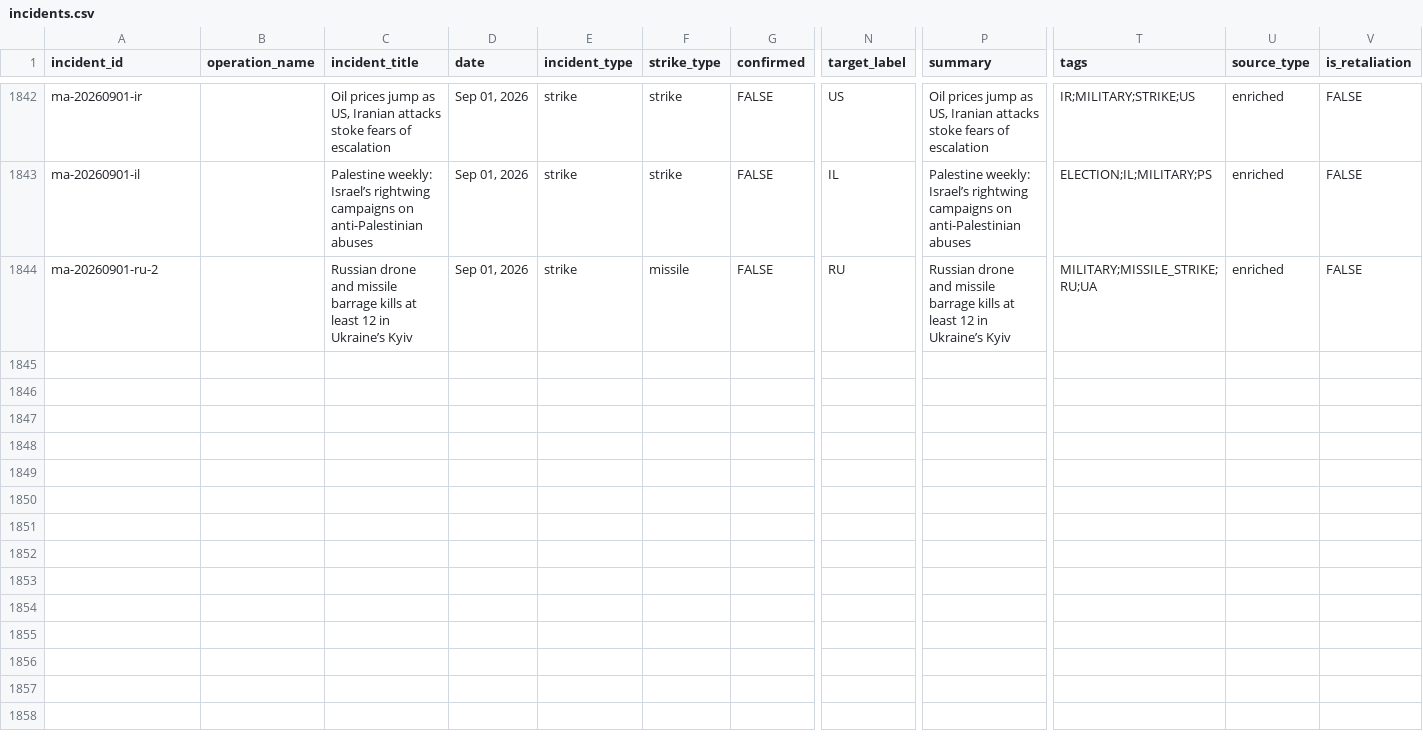
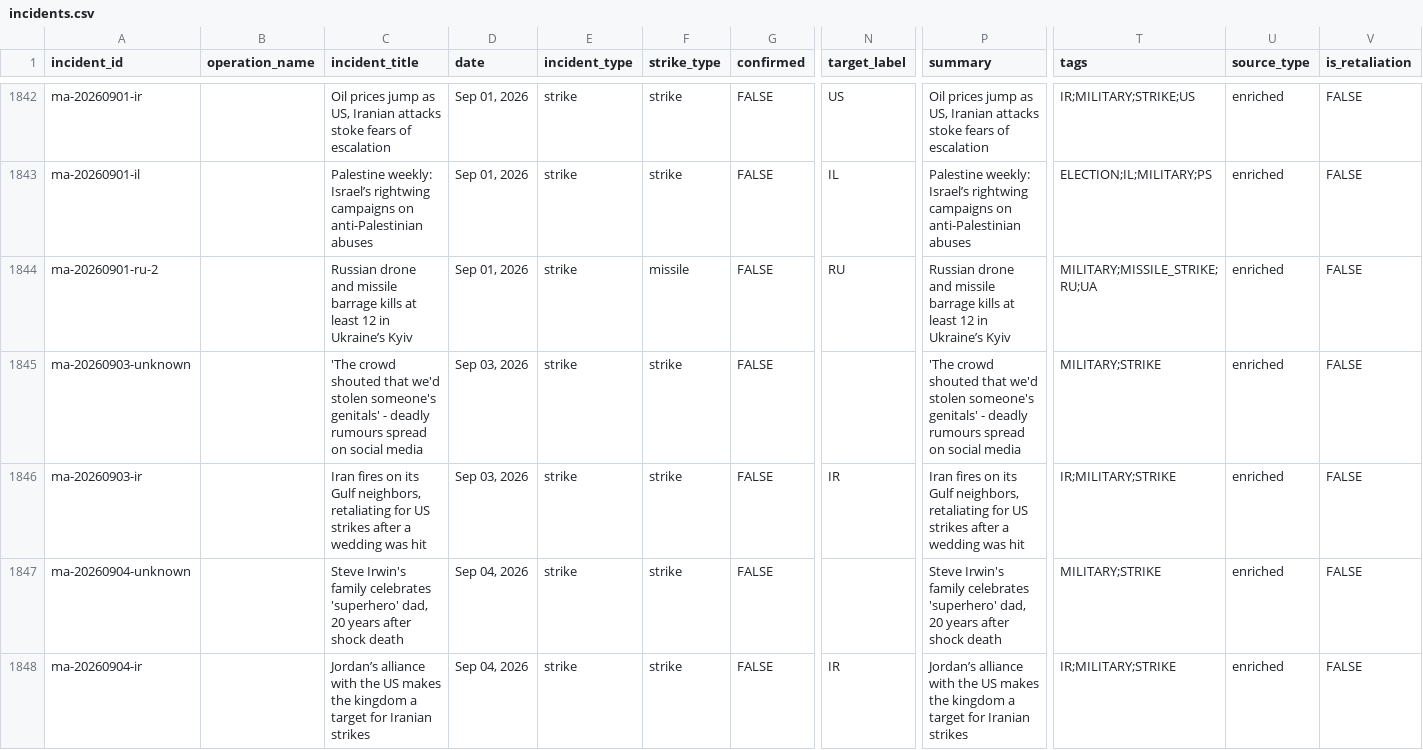
Before and after one commit to chiragr5241/Geopolitics, a CSV file: data/incidents.csv, drawn as a sheet; only a part is shown, gaps mark what is left out; rows hold the shown columns only; the diff covers the shown part only; the diff names each change by its address in the sheet, - before the commit and + after, or states it on an @@ line.

Commit message:
data: daily enrichment 2026-09-04

```diff
--- a/data/incidents.csv
+++ b/data/incidents.csv
+row 1845: ma-20260903-unknown |  | 'The crowd shouted that we'd stolen someone's genitals' - deadly rumours spread on social media | Sep 03, 2026 | strike | strike | FALSE |  | 'The crowd shouted that we'd stolen someone's genitals' - deadly rumours spread on social media | MILITARY;STRIKE | enriched | FALSE
+row 1846: ma-20260903-ir |  | Iran fires on its Gulf neighbors, retaliating for US strikes after a wedding was hit | Sep 03, 2026 | strike | strike | FALSE | IR | Iran fires on its Gulf neighbors, retaliating for US strikes after a wedding was hit | IR;MILITARY;STRIKE | enriched | FALSE
+row 1847: ma-20260904-unknown |  | Steve Irwin's family celebrates 'superhero' dad, 20 years after shock death | Sep 04, 2026 | strike | strike | FALSE |  | Steve Irwin's family celebrates 'superhero' dad, 20 years after shock death | MILITARY;STRIKE | enriched | FALSE
+row 1848: ma-20260904-ir |  | Jordan’s alliance with the US makes the kingdom a target for Iranian strikes | Sep 04, 2026 | strike | strike | FALSE | IR | Jordan’s alliance with the US makes the kingdom a target for Iranian strikes | IR;MILITARY;STRIKE | enriched | FALSE
```
Also changed, not shown: 4 added rows elsewhere in this file, data/raw_data/spectator_media.csv, data/raw_data/spectator_raw.csv, 5 other files.
